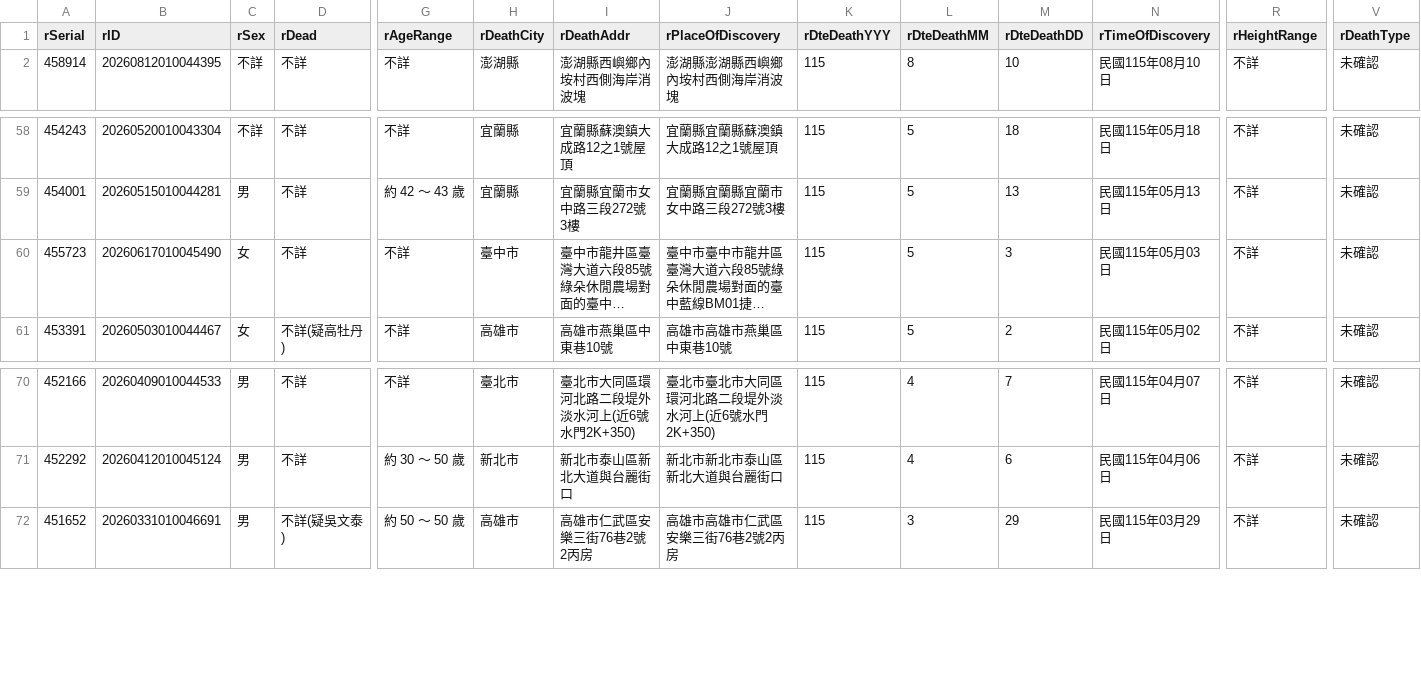
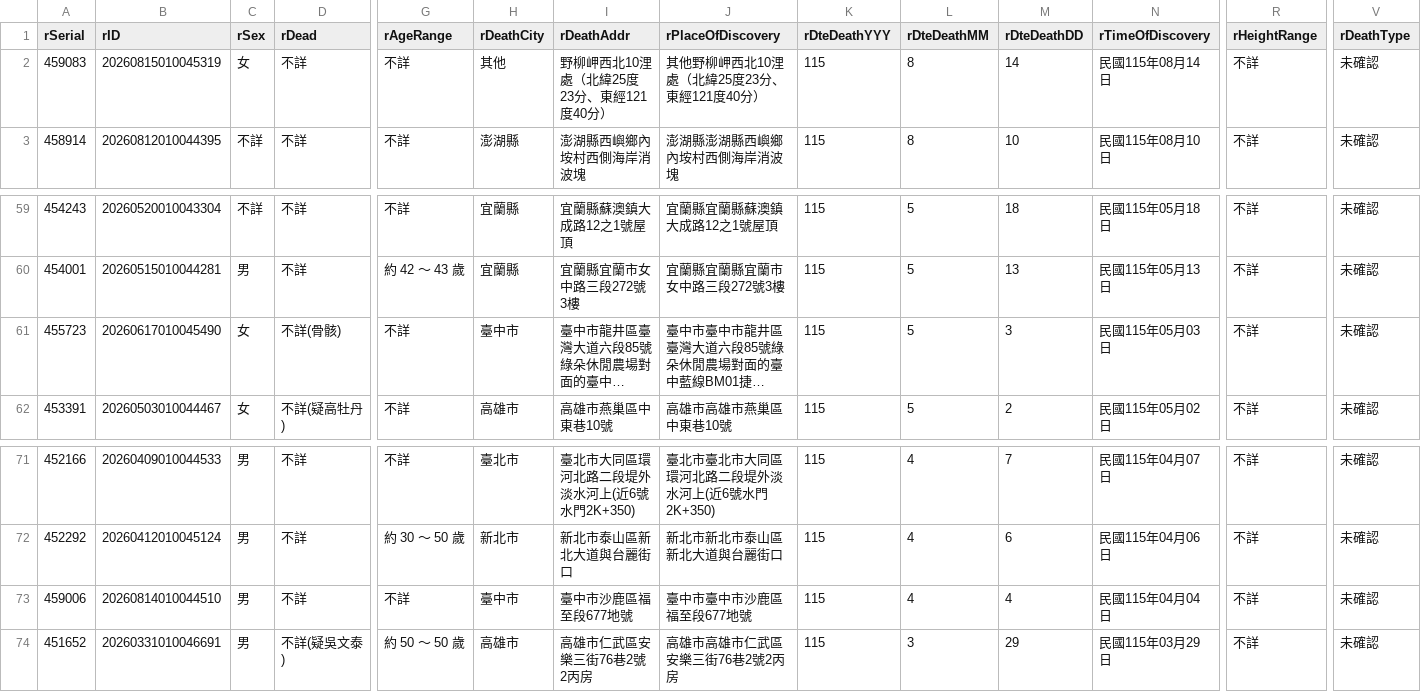
Before and after one commit to schang154/deadlist, a CSV file: csv/raw_death_full.csv, drawn as a sheet; only a part is shown, gaps mark what is left out; long unchanged cells end in …; addresses are those after the commit; rows hold the shown columns only; the diff names each change by its address in the sheet, - before the commit and + after, or states it on an @@ line.

```diff
--- a/csv/raw_death_full.csv
+++ b/csv/raw_death_full.csv
+row 2: 459083 | 20260815010045319 | 女 | 不詳 | 不詳 | 其他 | 野柳岬西北10浬處（北緯25度23分、東經121度40分） | 其他野柳岬西北10浬處（北緯25度23分、東經121度40分） | 115 | 8 | 14 | 民國115年08月14日 | 不詳 | 未確認
-D61 (rDead): 不詳
+D61 (rDead): 不詳(骨骸)
+row 73: 459006 | 20260814010044510 | 男 | 不詳 | 不詳 | 臺中市 | 臺中市沙鹿區福至段677地號 | 臺中市臺中市沙鹿區福至段677地號 | 115 | 4 | 4 | 民國115年04月04日 | 不詳 | 未確認
```
Also changed, not shown: 3 other files.
